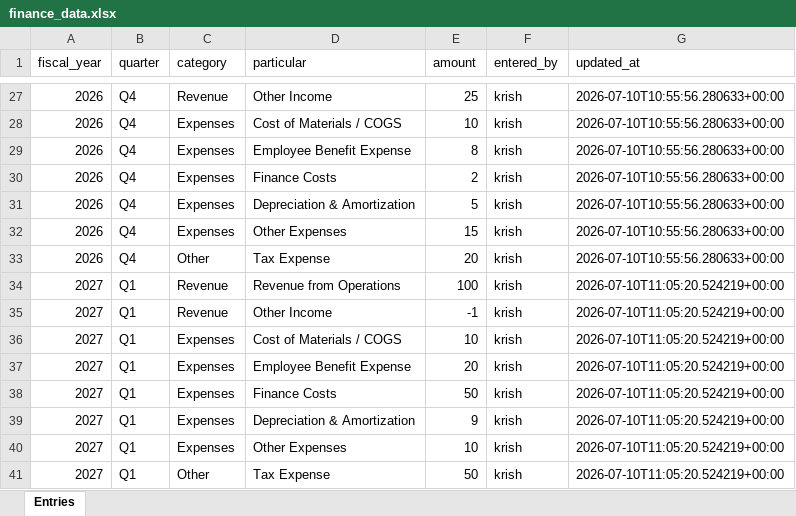
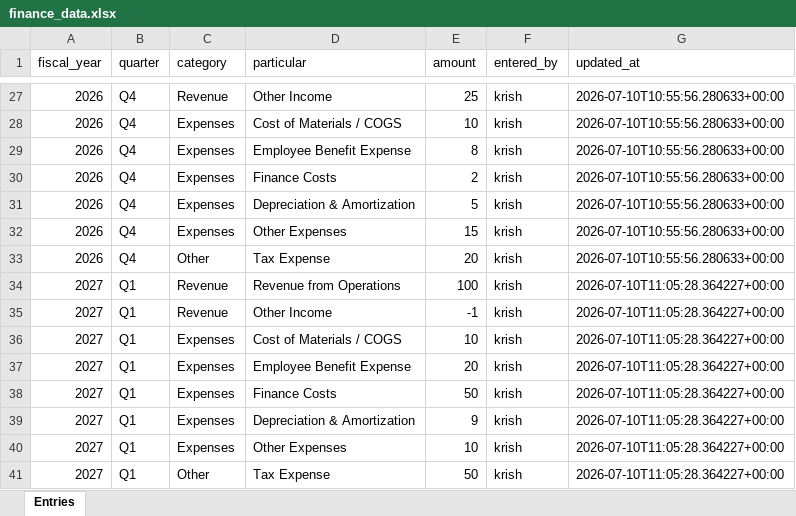
Before and after one commit to krishpdgl-netizen/fin_new, an Excel workbook: data/finance_data.xlsx, sheet Entries, drawn as a sheet; only a part is shown, gaps mark what is left out; values as stored, in another font and other column widths than the file's, no borders; the diff names each change by its address in the sheet, - before the commit and + after, or states it on an @@ line.

Commit message:
Update Q1 FY2027 financials (krish)

```diff
--- a/data/finance_data.xlsx (sheet Entries)
+++ b/data/finance_data.xlsx (sheet Entries)
-G34:G41 (updated_at): 2026-07-10T11:05:20.524219+00:00
+G34:G41 (updated_at): 2026-07-10T11:05:28.364227+00:00
```
